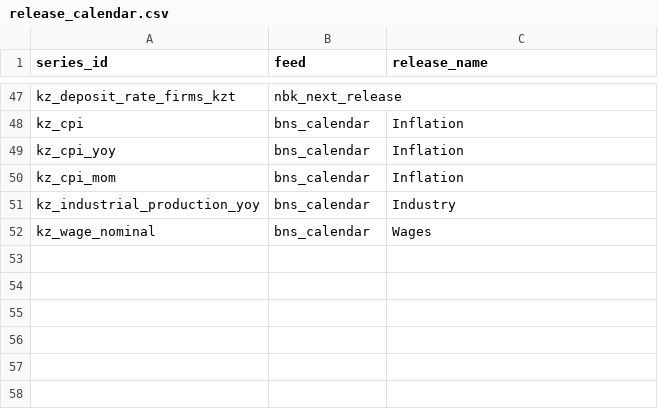
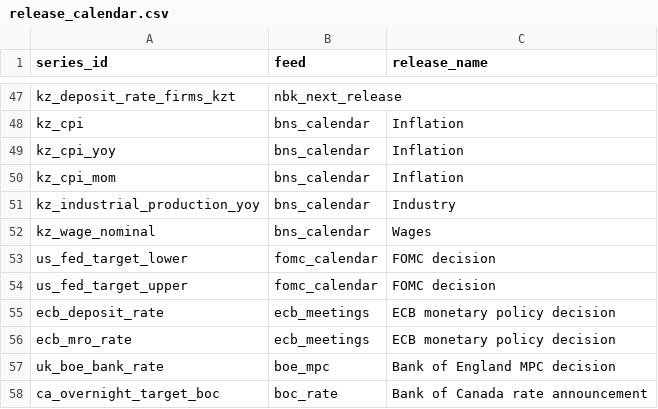
Before and after one commit to KrustyKronk/bedrok, a CSV file: bedrok/seeds/release_calendar.csv, drawn as a sheet; only a part is shown, gaps mark what is left out; the diff names each change by its address in the sheet, - before the commit and + after, or states it on an @@ line.

```diff
--- a/bedrok/seeds/release_calendar.csv
+++ b/bedrok/seeds/release_calendar.csv
+row 53: us_fed_target_lower | fomc_calendar | FOMC decision
+row 54: us_fed_target_upper | fomc_calendar | FOMC decision
+row 55: ecb_deposit_rate | ecb_meetings | ECB monetary policy decision
+row 56: ecb_mro_rate | ecb_meetings | ECB monetary policy decision
+row 57: uk_boe_bank_rate | boe_mpc | Bank of England MPC decision
+row 58: ca_overnight_target_boc | boc_rate | Bank of Canada rate announcement
```
Also changed, not shown: bedrok/seeds/macro_catalog.csv, 15 other files.
